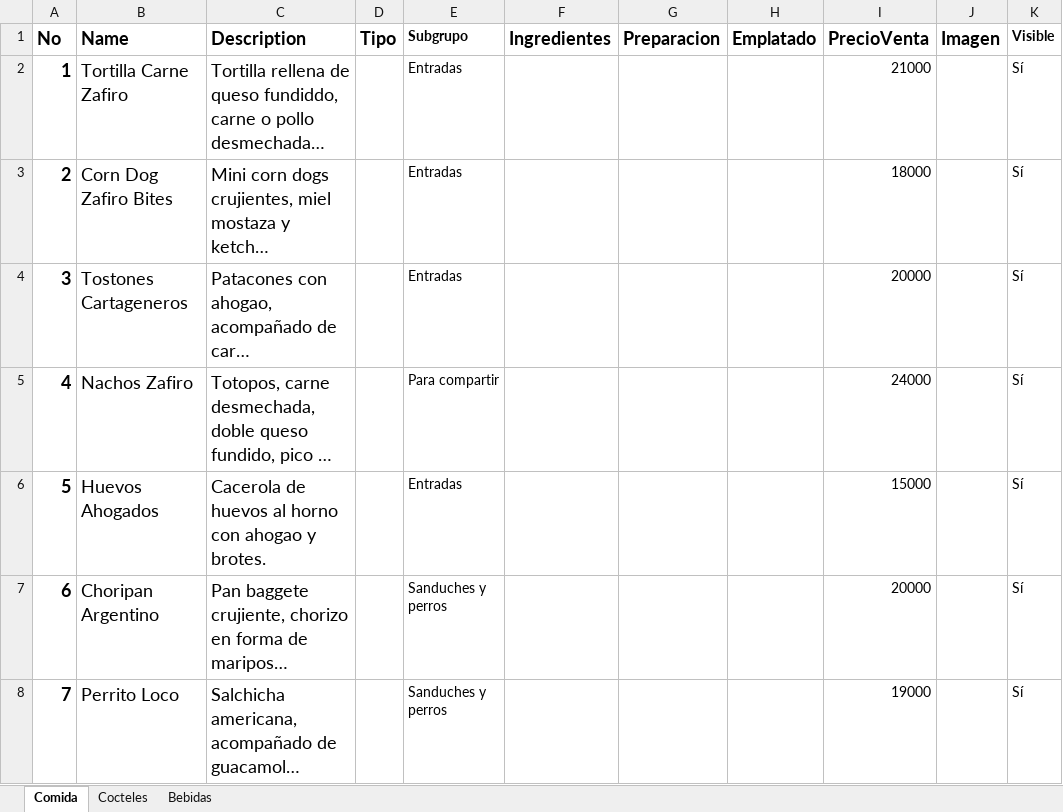
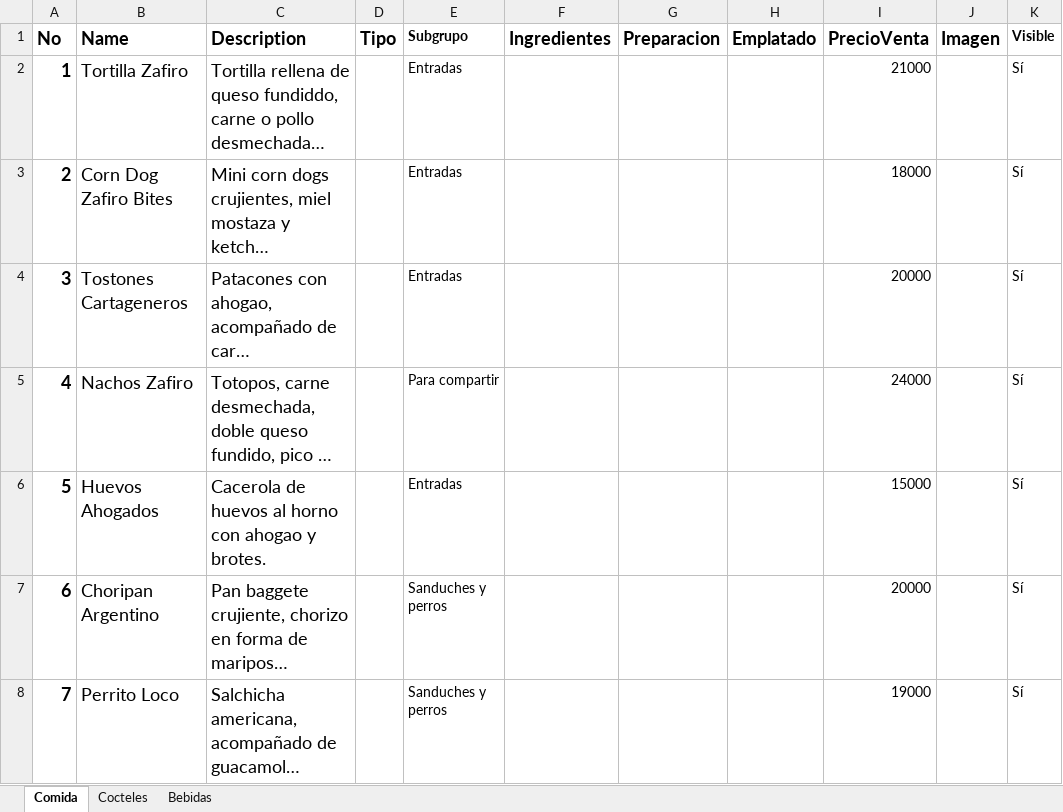
Before and after one commit to YonnierUni/zafiro, an Excel workbook: data/ZafiroMenu.xlsx, sheet Comida, drawn as a sheet; only a part is shown; long unchanged cells end in …; values as stored, in another font and other column widths than the file's, no borders; the diff names each change by its address in the sheet, - before the commit and + after, or states it on an @@ line.

```diff
--- a/data/ZafiroMenu.xlsx (sheet Comida)
+++ b/data/ZafiroMenu.xlsx (sheet Comida)
-B2 (Name): Tortilla Carne Zafiro
+B2 (Name): Tortilla Zafiro
```
Also changed, not shown: 2 other files.
